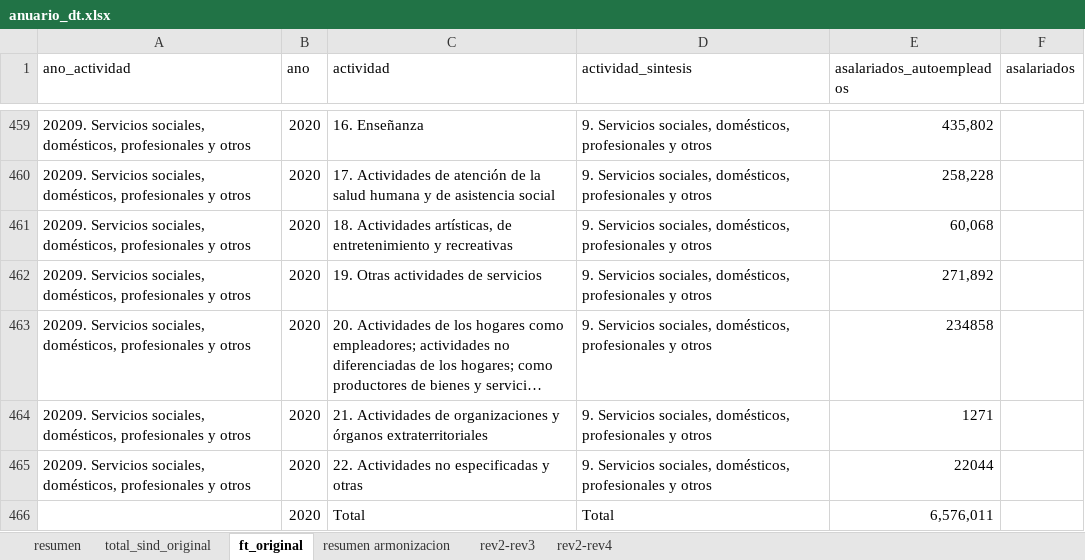
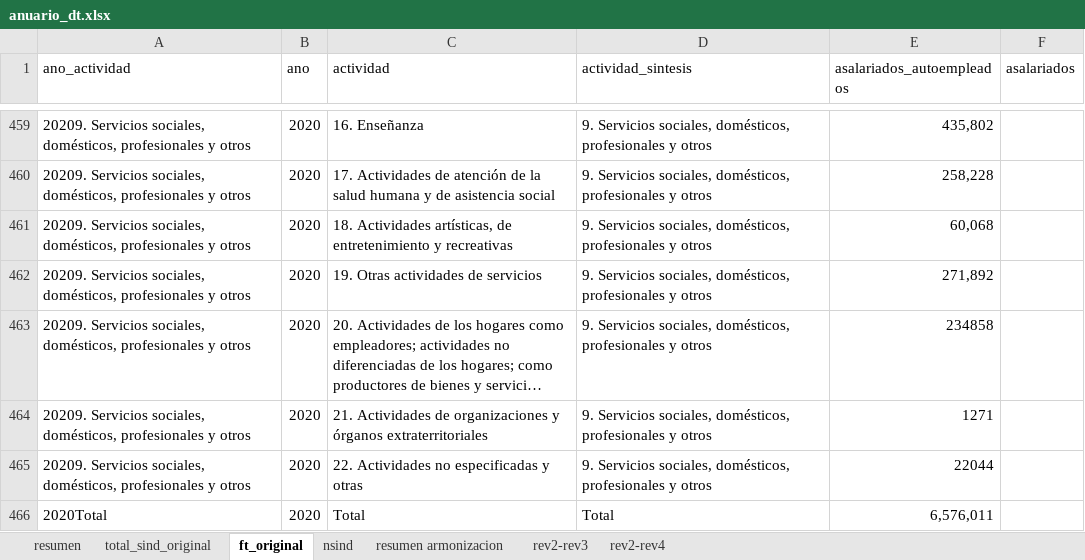
Before and after one commit to nicolasggodoym/proyecto_sindicalizacion, an Excel workbook: input/data/anuario_dt.xlsx, sheet ft_original, drawn as a sheet; only a part is shown, gaps mark what is left out; long unchanged cells end in …; values as stored, in another font and other column widths than the file's, no borders; the diff names each change by its address in the sheet, - before the commit and + after, or states it on an @@ line.

Commit message:
agregar nsind

```diff
--- a/input/data/anuario_dt.xlsx (sheet ft_original)
+++ b/input/data/anuario_dt.xlsx (sheet ft_original)
+sheet tab: nsind
-A466 (ano_actividad): (empty)
+A466 (ano_actividad): 2020Total
```
Also changed, not shown: sheet resumen.
